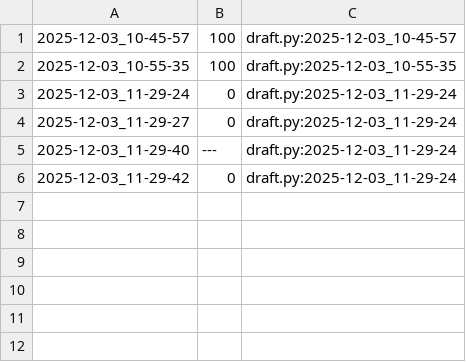
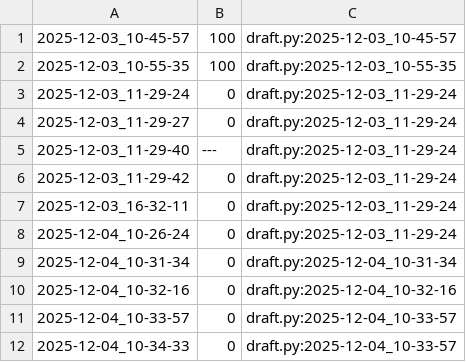
Before and after one commit to qxcode-course/poo-rc-bloco-e-kauatavaares, a CSV file: tasks/.tko/track/poo@zoo/track.csv, drawn as a sheet.

```diff
--- a/tasks/.tko/track/poo@zoo/track.csv
+++ b/tasks/.tko/track/poo@zoo/track.csv
@@ -6 +6,7 @@
 2025-12-03_11-29-42,0,draft.py:2025-12-03_11-29-24
+2025-12-03_16-32-11,0,draft.py:2025-12-03_11-29-24
+2025-12-04_10-26-24,0,draft.py:2025-12-03_11-29-24
+2025-12-04_10-31-34,0,draft.py:2025-12-04_10-31-34
+2025-12-04_10-32-16,0,draft.py:2025-12-04_10-32-16
+2025-12-04_10-33-57,0,draft.py:2025-12-04_10-33-57
+2025-12-04_10-34-33,0,draft.py:2025-12-04_10-33-57
```
Also changed, not shown: 4 other files.
